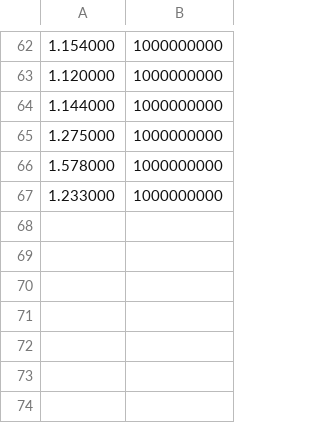
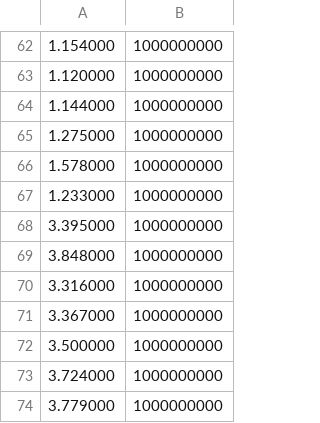
Before and after one commit to Aftermathx25/pr_openmp, a CSV file: ConsoleApplication3/wyniki4.csv, drawn as a sheet; only a part is shown, gaps mark what is left out.

```diff
--- a/ConsoleApplication3/wyniki4.csv
+++ b/ConsoleApplication3/wyniki4.csv
@@ -67 +67,8 @@
 1.233000;1000000000
+3.395000;1000000000
+3.848000;1000000000
+3.316000;1000000000
+3.367000;1000000000
+3.500000;1000000000
+3.724000;1000000000
+3.779000;1000000000
```
Also changed, not shown: 1 other file.
